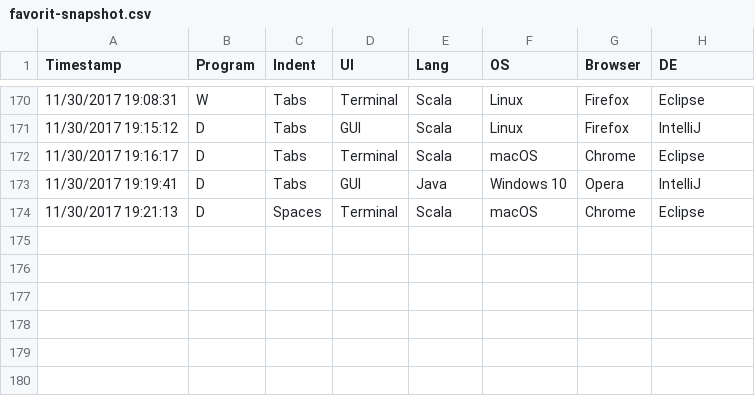
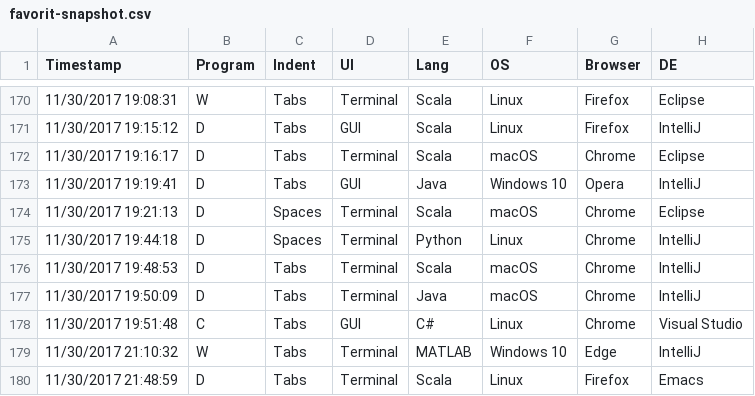
Before and after one commit to lunduniversity/introprog, a CSV file: workspace/w12_survey/src/main/resources/favorit-snapshot.csv, drawn as a sheet; only a part is shown, gaps mark what is left out; the diff names each change by its address in the sheet, - before the commit and + after, or states it on an @@ line.

Commit message:
update favorit survey result snapshot

```diff
--- a/workspace/w12_survey/src/main/resources/favorit-snapshot.csv
+++ b/workspace/w12_survey/src/main/resources/favorit-snapshot.csv
+row 175: 11/30/2017 19:44:18 | D | Spaces | Terminal | Python | Linux | Chrome | IntelliJ
+row 176: 11/30/2017 19:48:53 | D | Tabs | Terminal | Scala | macOS | Chrome | IntelliJ
+row 177: 11/30/2017 19:50:09 | D | Tabs | Terminal | Java | macOS | Chrome | IntelliJ
+row 178: 11/30/2017 19:51:48 | C | Tabs | GUI | C# | Linux | Chrome | Visual Studio
+row 179: 11/30/2017 21:10:32 | W | Tabs | Terminal | MATLAB | Windows 10 | Edge | IntelliJ
+row 180: 11/30/2017 21:48:59 | D | Tabs | Terminal | Scala | Linux | Firefox | Emacs
```
